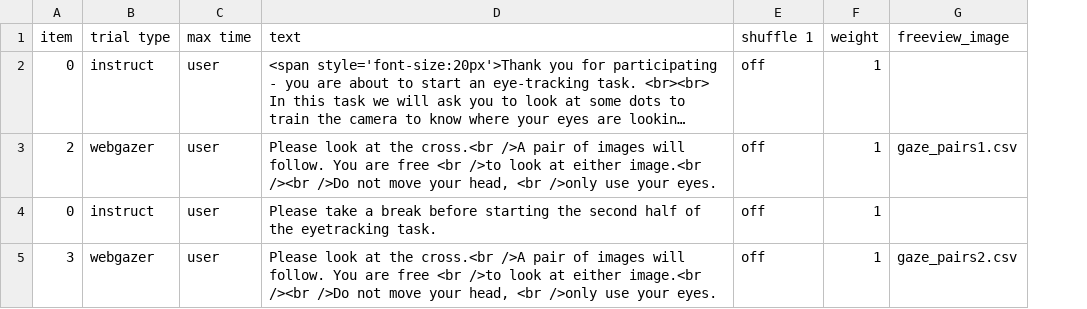
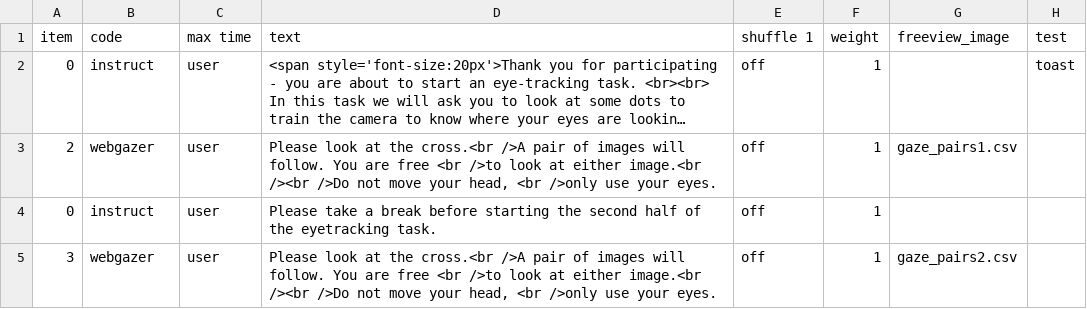
Before and after one commit to jmcrscollab/msc-project, a CSV file: User/Projects/gaze_1/procedure_1.csv, drawn as a sheet; long unchanged cells end in …; the diff names each change by its address in the sheet, - before the commit and + after, or states it on an @@ line.

Commit message:
testing toast

```diff
--- a/User/Projects/gaze_1/procedure_1.csv
+++ b/User/Projects/gaze_1/procedure_1.csv
+column H (test), row 2: toast
-B1: trial type
+B1: code
```
Also changed, not shown: 2 other files.
